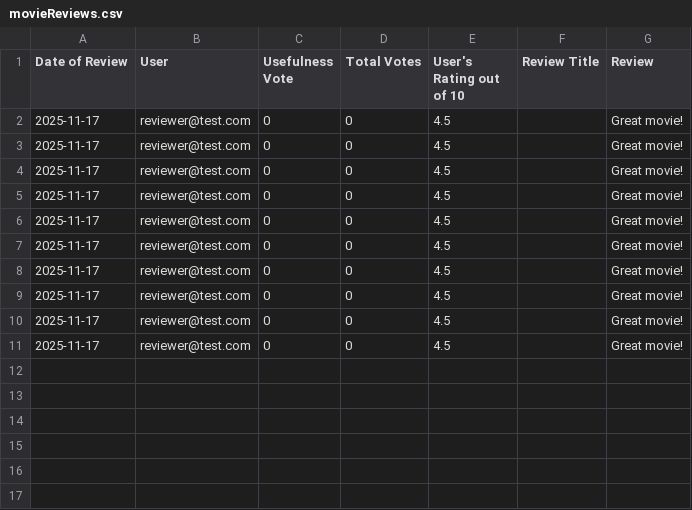
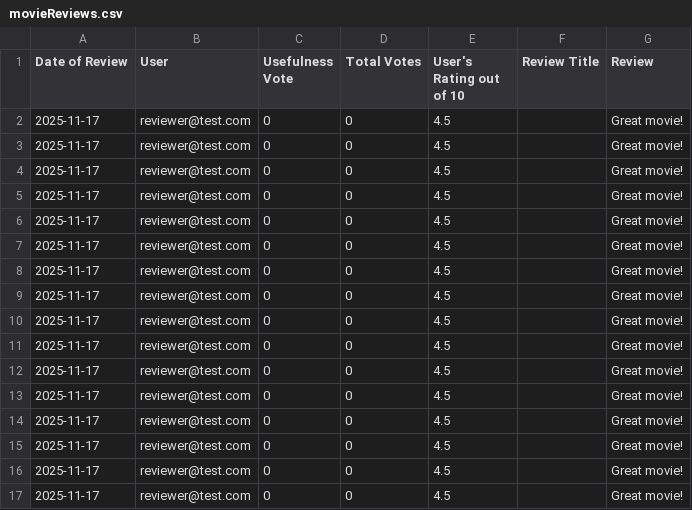
Before and after one commit to EldonT123/BS_Reviews, a CSV file: database/archive/Test_Movie/movieReviews.csv, drawn as a sheet.

Commit message:
split admin and user classes and created tests to match

```diff
--- a/database/archive/Test_Movie/movieReviews.csv
+++ b/database/archive/Test_Movie/movieReviews.csv
@@ -11 +11,7 @@ Date of Review,User,Usefulness Vote,Total Votes,User's Rating out of 10,Review T
 2025-11-17,reviewer@test.com,0,0,4.5,,Great movie!
+2025-11-17,reviewer@test.com,0,0,4.5,,Great movie!
+2025-11-17,reviewer@test.com,0,0,4.5,,Great movie!
+2025-11-17,reviewer@test.com,0,0,4.5,,Great movie!
+2025-11-17,reviewer@test.com,0,0,4.5,,Great movie!
+2025-11-17,reviewer@test.com,0,0,4.5,,Great movie!
+2025-11-17,reviewer@test.com,0,0,4.5,,Great movie!
```
Also changed, not shown: 16 other files.
